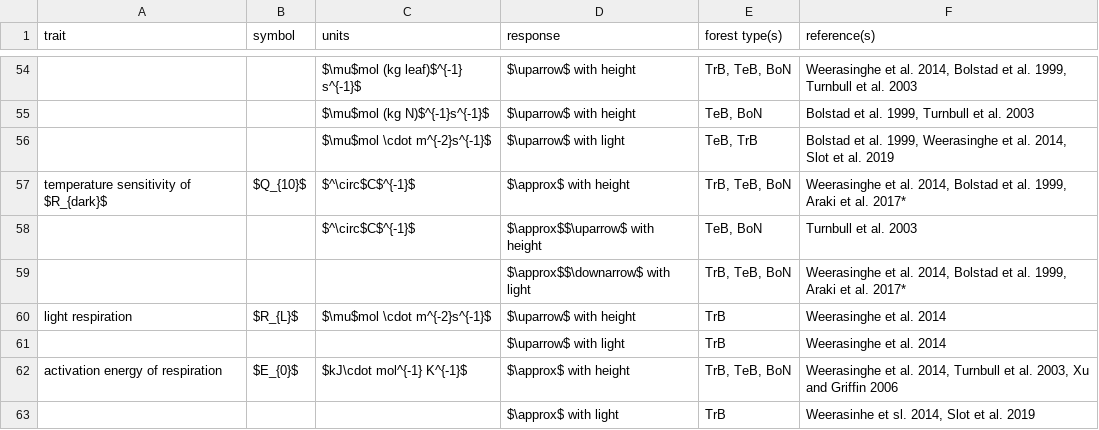
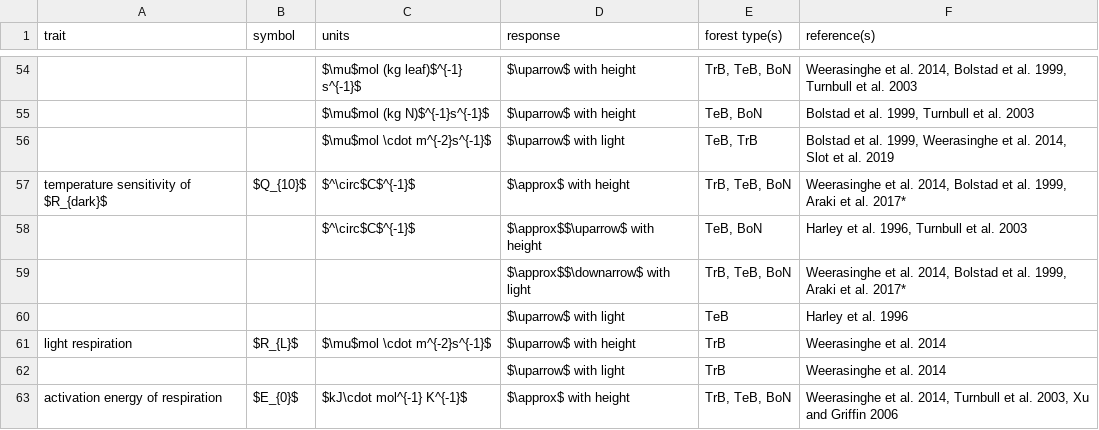
Before and after one commit to EcoClimLab/vertical-thermal-review, a CSV file: Lit_Review/metabolism_table.csv, drawn as a sheet; only a part is shown, gaps mark what is left out; the shorter side is filled out with more unchanged rows; the diff names each change by its address in the sheet, - before the commit and + after, or states it on an @@ line.

Commit message:
Update metabolism_table.csv

```diff
--- a/Lit_Review/metabolism_table.csv
+++ b/Lit_Review/metabolism_table.csv
-F58 (reference(s)): Turnbull et al. 2003
+F58 (reference(s)): Harley et al. 1996, Turnbull et al. 2003
+row 60:  |  |  | $\uparrow$ with light | TeB | Harley et al. 1996
```
